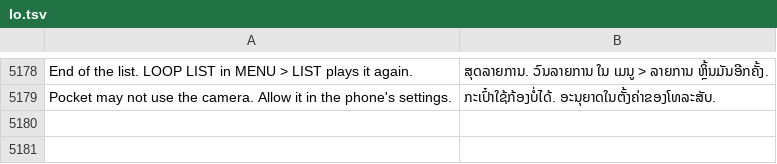
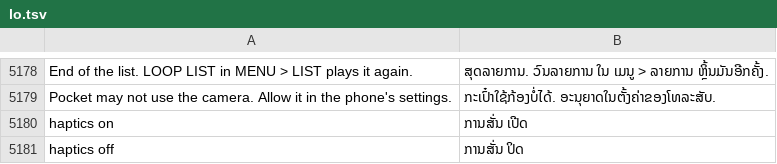
Before and after one commit to Utopian-Academy/Deckboy, a TSV file: data/lang/lo.tsv, drawn as a sheet; only a part is shown, gaps mark what is left out; the diff names each change by its address in the sheet, - before the commit and + after, or states it on an @@ line.

```diff
--- a/data/lang/lo.tsv
+++ b/data/lang/lo.tsv
+row 5180: haptics on | ການສັ່ນ ເປີດ
+row 5181: haptics off | ການສັ່ນ ປິດ
```
Also changed, not shown: data/lang/bg.tsv, data/lang/ckb.tsv, 32 other files.
